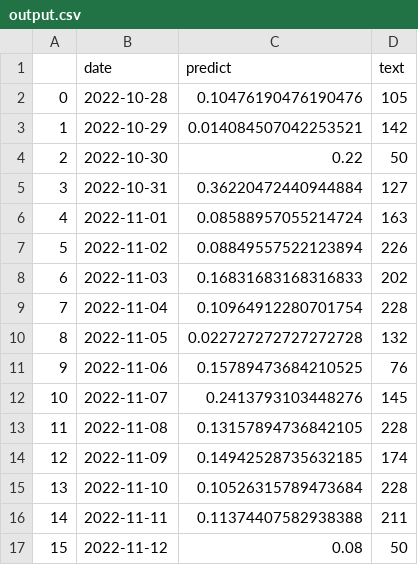
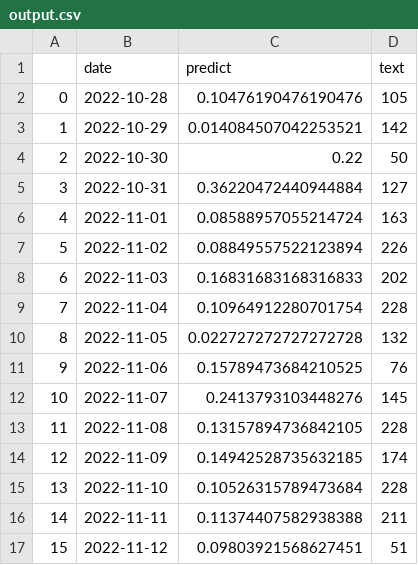
Before and after one commit to koba4444/streamlit_20220914, a CSV file: output.csv, drawn as a sheet.

```diff
--- a/output.csv
+++ b/output.csv
@@ -16,2 +16,2 @@
 14,2022-11-11,0.11374407582938388,211
-15,2022-11-12,0.08,50
+15,2022-11-12,0.09803921568627451,51
```
Also changed, not shown: 1 other file.
